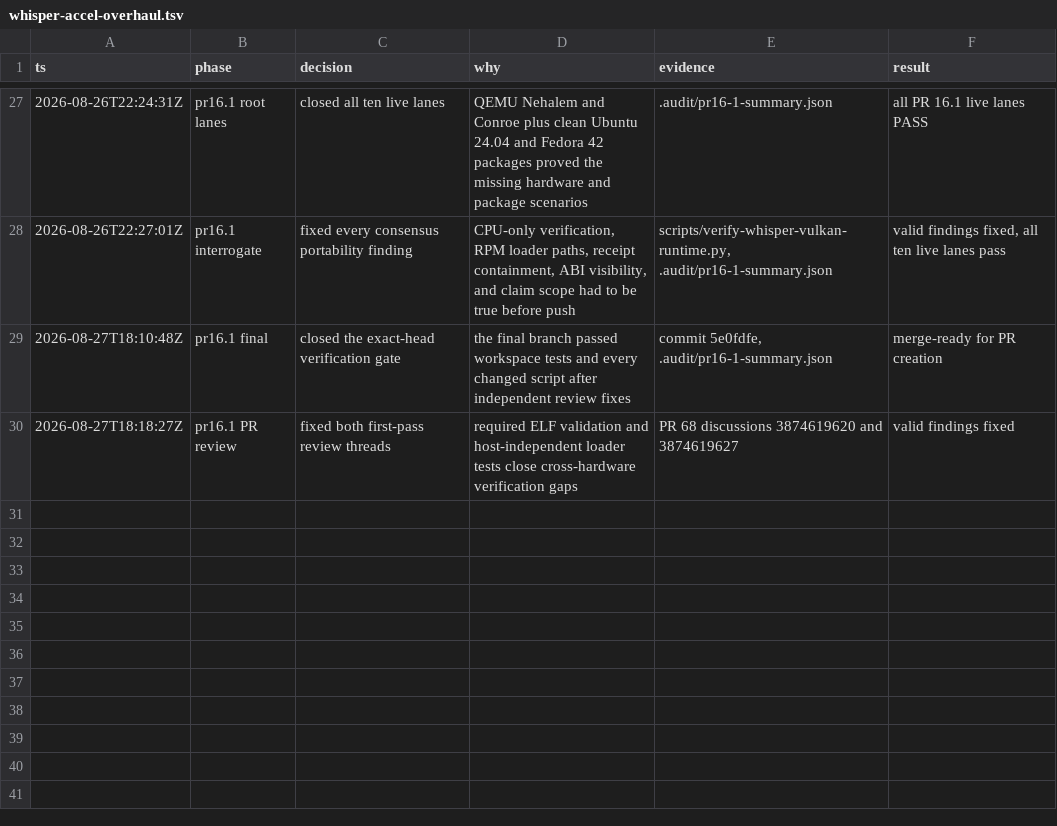
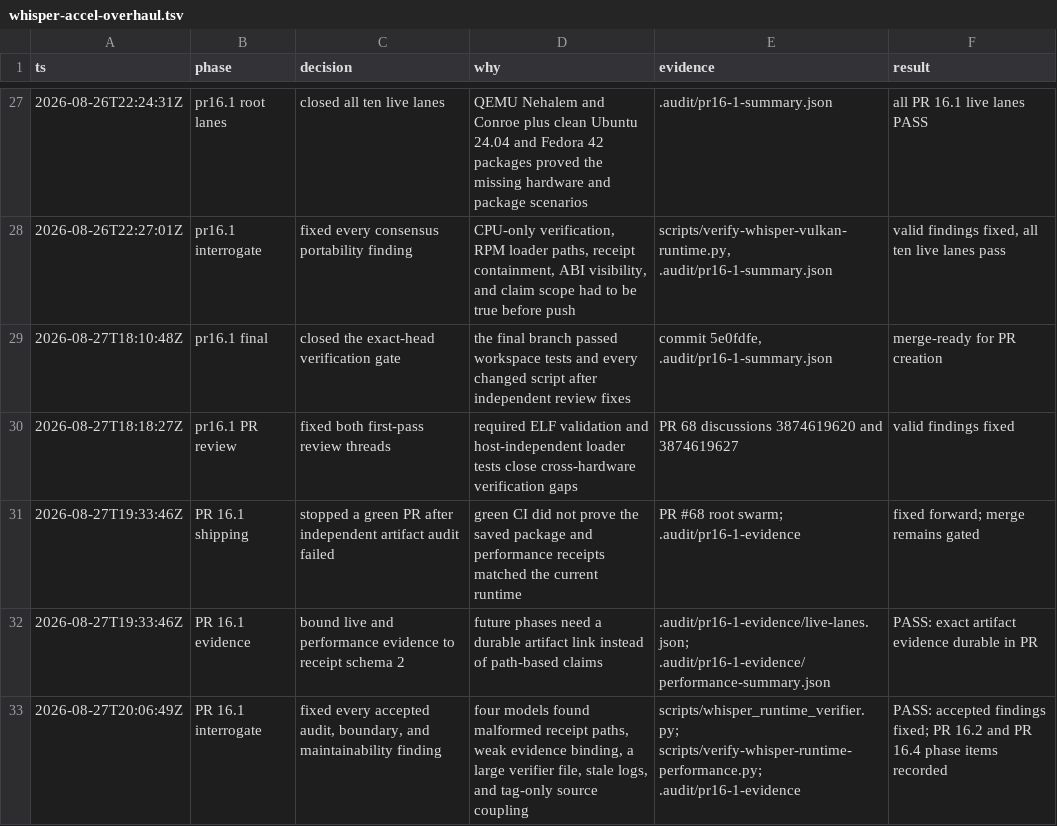
Before and after one commit to ddv1982/echo, a TSV file: .audit/whisper-accel-overhaul.tsv, drawn as a sheet; only a part is shown, gaps mark what is left out.

```diff
--- a/.audit/whisper-accel-overhaul.tsv
+++ b/.audit/whisper-accel-overhaul.tsv
@@ -30 +30,4 @@ ts	phase	decision	why	evidence	result
 2026-08-27T18:18:27Z	pr16.1 PR review	fixed both first-pass review threads	required ELF validation and host-independent loader tests close cross-hardware verification gaps	PR 68 discussions 3874619620 and 3874619627	valid findings fixed
+2026-08-27T19:33:46Z	PR 16.1 shipping	stopped a green PR after independent artifact audit failed	green CI did not prove the saved package and performance receipts matched the current runtime	PR #68 root swarm; .audit/pr16-1-evidence	fixed forward; merge remains gated
+2026-08-27T19:33:46Z	PR 16.1 evidence	bound live and performance evidence to receipt schema 2	future phases need a durable artifact link instead of path-based claims	.audit/pr16-1-evidence/live-lanes.json; .audit/pr16-1-evidence/performance-summary.json	PASS: exact artifact evidence durable in PR
+2026-08-27T20:06:49Z	PR 16.1 interrogate	fixed every accepted audit, boundary, and maintainability finding	four models found malformed receipt paths, weak evidence binding, a large verifier file, stale logs, and tag-only source coupling	scripts/whisper_runtime_verifier.py; scripts/verify-whisper-runtime-performance.py; .audit/pr16-1-evidence	PASS: accepted findings fixed; PR 16.2 and PR 16.4 phase items recorded
```
Also changed, not shown: .audit/pr16-1-owner.tsv, 25 other files.
